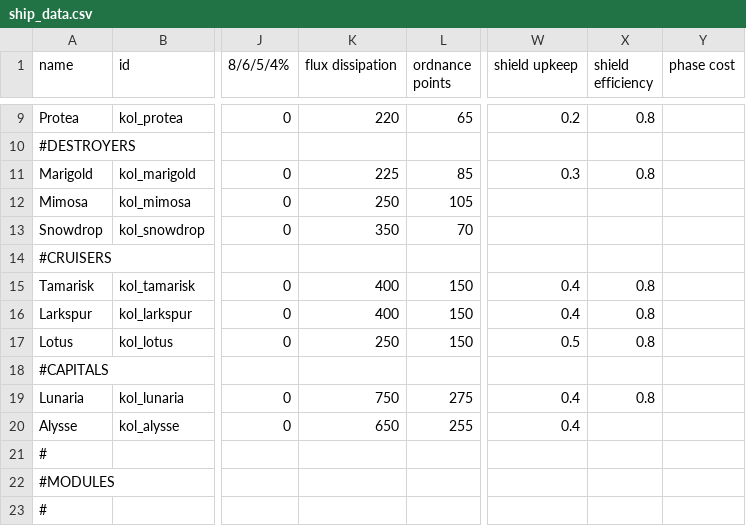
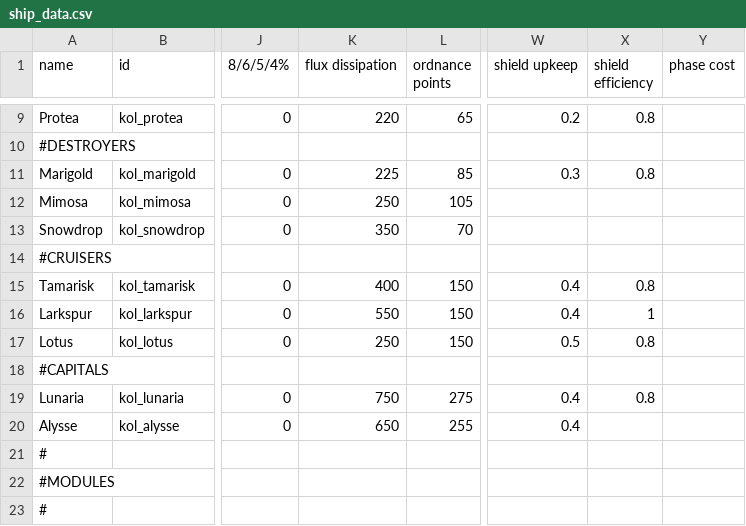
Before and after one commit to Dal-041/Knights_of_Ludd, a CSV file: data/hulls/ship_data.csv, drawn as a sheet; only a part is shown, gaps mark what is left out; the diff names each change by its address in the sheet, - before the commit and + after, or states it on an @@ line.

```diff
--- a/data/hulls/ship_data.csv
+++ b/data/hulls/ship_data.csv
-K16 (flux dissipation): 400
+K16 (flux dissipation): 550
-X16 (shield efficiency): 0.8
+X16 (shield efficiency): 1
```
Also changed, not shown: data/config/modFiles/magicTrail_data.csv, 1 other file.
